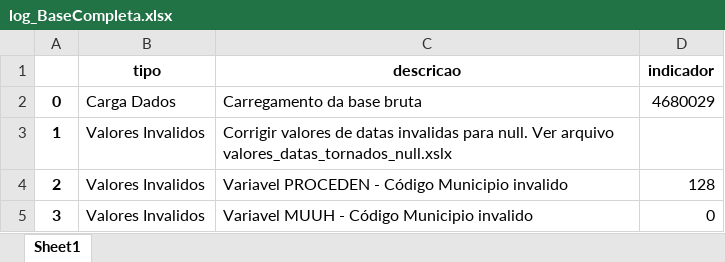
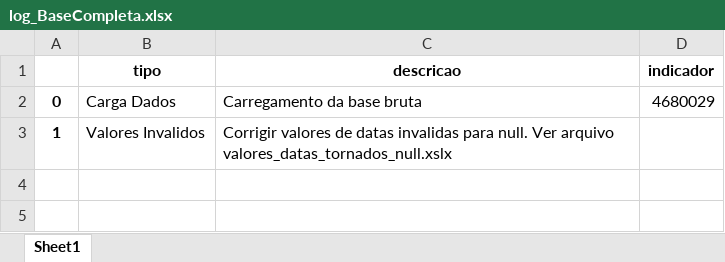
Before and after one commit to ulf-tecc2/rhc_inca, an Excel workbook: dados/Conclusoes/log_BaseCompleta.xlsx, sheet Sheet1, drawn as a sheet; values as stored, in another font and other column widths than the file's, no borders; the diff names each change by its address in the sheet, - before the commit and + after, or states it on an @@ line.

```diff
--- a/dados/Conclusoes/log_BaseCompleta.xlsx (sheet Sheet1)
+++ b/dados/Conclusoes/log_BaseCompleta.xlsx (sheet Sheet1)
-row 4: 2 | Valores Invalidos | Variavel PROCEDEN - Código Municipio invalido | 128
-row 5: 3 | Valores Invalidos | Variavel MUUH - Código Municipio invalido | 0
```
Also changed, not shown: dados/Conclusoes/analiseValoresAtributos.xlsx, dados/Conclusoes/log_analise_valores.xlsx, 18 other files.
